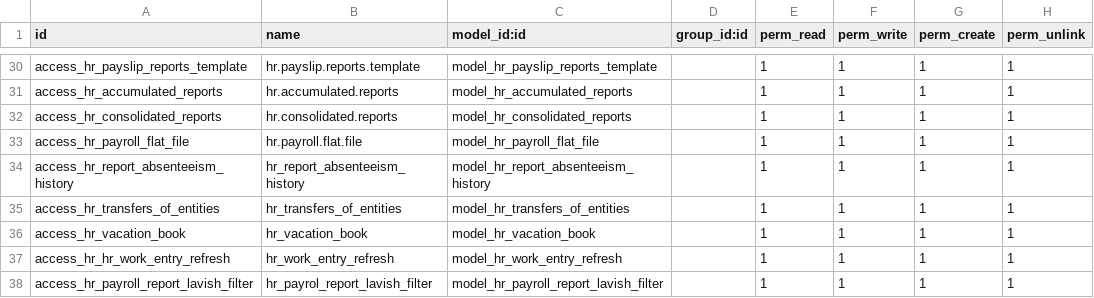
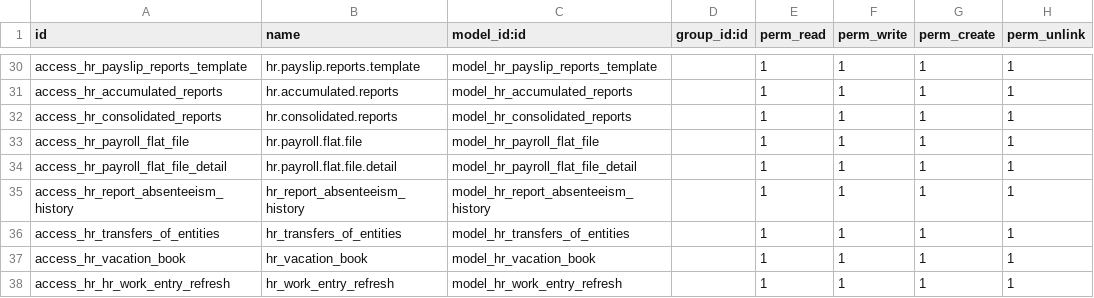
Before and after one commit to cparisca/futesa, a CSV file: lavish_hr_payroll/security/ir.model.access.csv, drawn as a sheet; only a part is shown, gaps mark what is left out; the shorter side is filled out with more unchanged rows.

```diff
--- a/lavish_hr_payroll/security/ir.model.access.csv
+++ b/lavish_hr_payroll/security/ir.model.access.csv
@@ -33,2 +33,3 @@ access_hr_consolidated_reports,hr.consolidated.reports,model_hr_consolidated_rep
 access_hr_payroll_flat_file,hr.payroll.flat.file,model_hr_payroll_flat_file,,1,1,1,1
+access_hr_payroll_flat_file_detail,hr.payroll.flat.file.detail,model_hr_payroll_flat_file_detail,,1,1,1,1
 access_hr_report_absenteeism_history,hr_report_absenteeism_history,model_hr_report_absenteeism_history,,1,1,1,1
```
Also changed, not shown: 3 other files.
